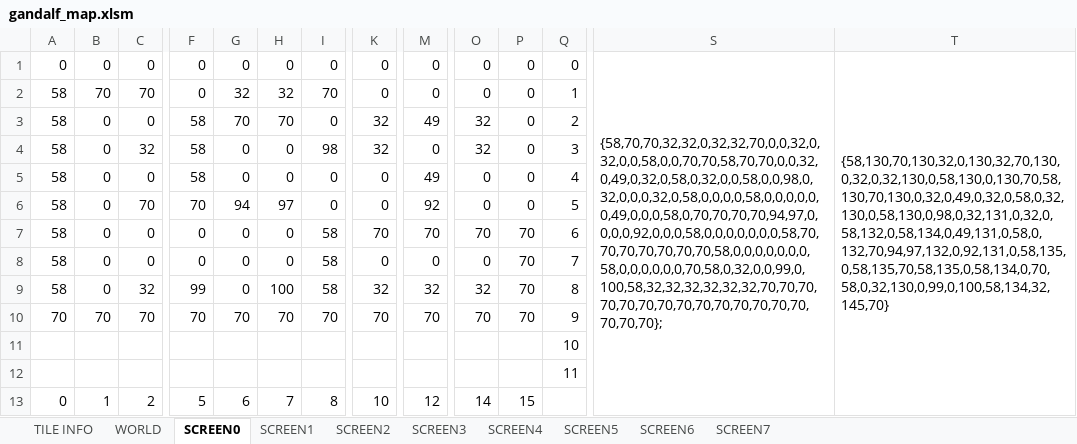
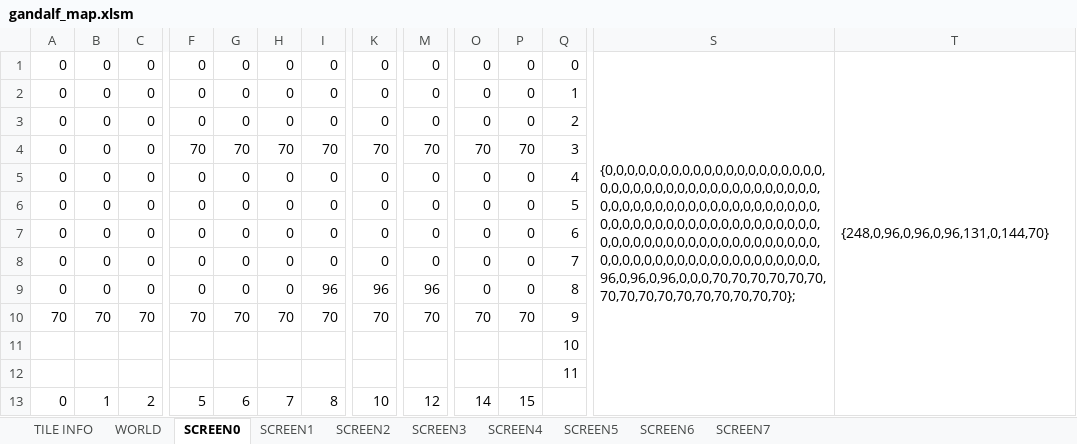
Before and after one commit to cmgonzalez/gandalf, an Excel workbook: map/gandalf_map.xlsm, sheet SCREEN0, drawn as a sheet; only a part is shown, gaps mark what is left out; values as stored, in another font and other column widths than the file's, no cell formats; charts and pictures not drawn; removed rows and columns are numbered as before the commit, all else as after; rows hold the shown columns only; the diff names each change by its address in the sheet, - before the commit and + after, or states it on an @@ line.

```diff
--- a/map/gandalf_map.xlsm (sheet SCREEN0)
+++ b/map/gandalf_map.xlsm (sheet SCREEN0)
-S1: {58,70,70,32,32,0,32,32,70,0,0,32,0,32,0,0,58,0,0,70,70,58,70,70,0,0,32,0,49,0,32,0,58,0,32,0,0,58,0,0,98,0,32,0,0,0,32,0,58,0,0,0,0,58,0,0,0,0,0,0,49,0,0,0,58,0,70,70,70,70,94,97,0,0,0,0,92,0,0,0,58,0,0,0,0,0,0,0,58,70,70,70,70,70,70,70,58,0,0,0,0,0,0,0,58,0,0,0,0,0,0,70,58,0,32,0,0,99,0,100,58,32,32,32,32,32,32,70,70,70,70,70,70,70,70,70,70,70,70,70,70,70,70,70};
+S1: {0,0,0,0,0,0,0,0,0,0,0,0,0,0,0,0,0,0,0,0,0,0,0,0,0,0,0,0,0,0,0,0,0,0,0,0,0,0,0,0,0,0,0,0,0,0,0,0,0,0,0,0,0,0,0,0,0,0,0,0,0,0,0,0,0,0,0,0,0,0,0,0,0,0,0,0,0,0,0,0,0,0,0,0,0,0,0,0,0,0,0,0,0,0,0,0,0,0,0,0,0,0,0,0,0,0,0,0,0,0,0,0,0,0,0,0,0,0,0,0,96,0,96,0,96,0,0,0,70,70,70,70,70,70,70,70,70,70,70,70,70,70,70,70};
-T1: {58,130,70,130,32,0,130,32,70,130,0,32,0,32,130,0,58,130,0,130,70,58,130,70,130,0,32,0,49,0,32,0,58,0,32,130,0,58,130,0,98,0,32,131,0,32,0,58,132,0,58,134,0,49,131,0,58,0,132,70,94,97,132,0,92,131,0,58,135,0,58,135,70,58,135,0,58,134,0,70,58,0,32,130,0,99,0,100,58,134,32,145,70}
+T1: {248,0,96,0,96,0,96,131,0,144,70}
-row 2: 58 | 70 | 70 | 0 | 32 | 32 | 70 | 0 | 0 | 0 | 0 | 1
-row 3: 58 | 0 | 0 | 58 | 70 | 70 | 0 | 32 | 49 | 32 | 0 | 2
-A2:A3: 58
+A2:A3: 0
-C2: 32
+C2: 0
-F2:F3: 58
+F2:F3: 0
-I2: 98
+I2: 0
-K2: 32
+K2: 0
-O2: 32
+O2: 0
-Q2: 3
+Q2: 1
-M3: 49
+M3: 0
-Q3: 4
+Q3: 2
-row 6: 58 | 0 | 70 | 70 | 94 | 97 | 0 | 0 | 92 | 0 | 0 | 5
-A4: 58
+A4: 0
-F4: 0
+F4: 70
-G4: 0
+G4: 70
-H4: 0
+H4: 70
-I4: 58
+I4: 70
-Q4: 6
+Q4: 3
+row 5: 0 | 0 | 0 | 0 | 0 | 0 | 0 | 0 | 0 | 0 | 0 | 4
+row 6: 0 | 0 | 0 | 0 | 0 | 0 | 0 | 0 | 0 | 0 | 0 | 5
+row 7: 0 | 0 | 0 | 0 | 0 | 0 | 0 | 0 | 0 | 0 | 0 | 6
-A8: 58
+A8: 0
-I8: 58
+I8: 0
-P8: 70
+P8: 0
-row 9: 58 | 0 | 32 | 99 | 0 | 100 | 58 | 32 | 32 | 32 | 70 | 8
+row 9: 0 | 0 | 0 | 0 | 0 | 0 | 96 | 96 | 96 | 0 | 0 | 8
```
Also changed, not shown: sheet WORLD, cell formats, 15 other files.
